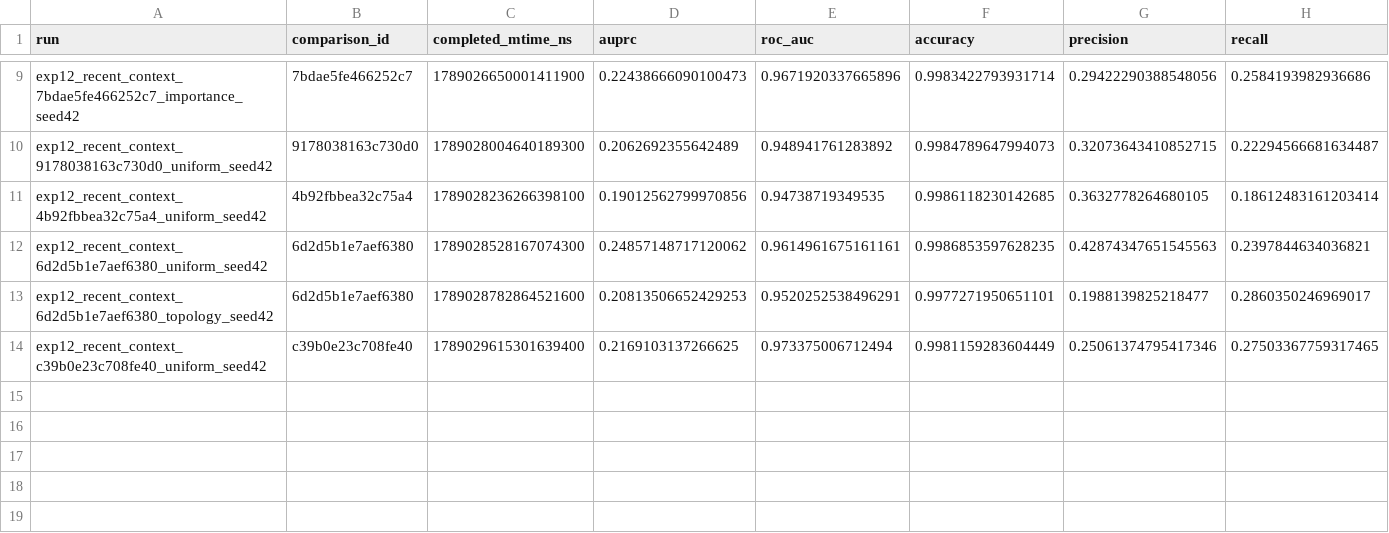
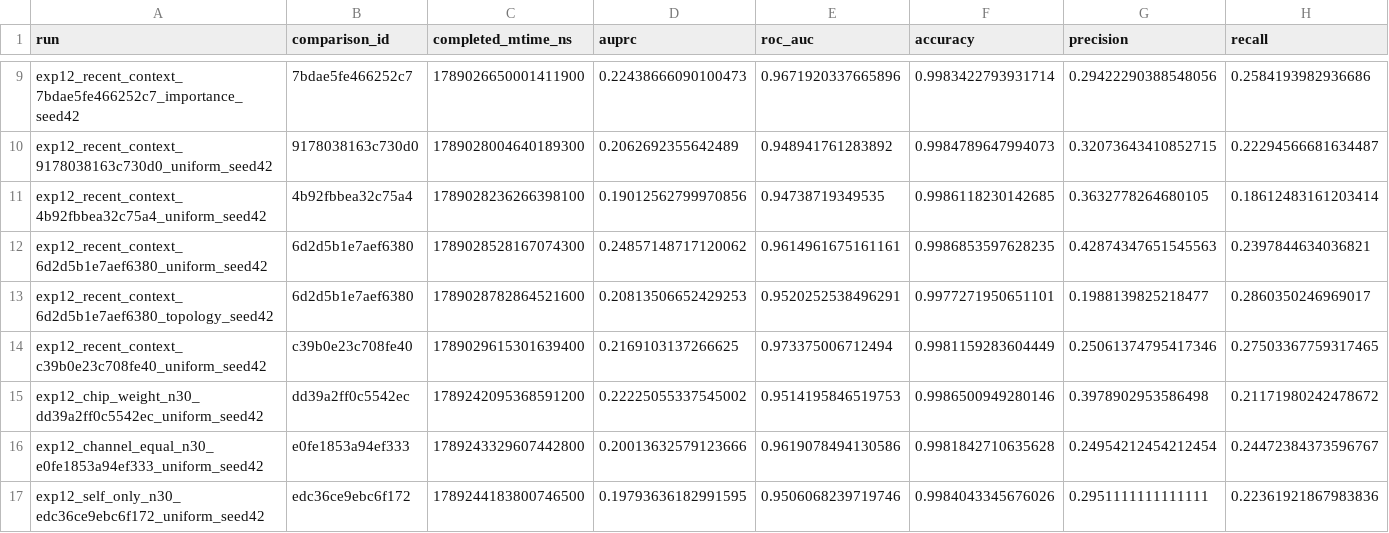
Before and after one commit to mhndkptr/TA-KlasifikasiTransaksiKKredit-NeighborSampling-GraphSAGE, a CSV file: result/exp12/runs.csv, drawn as a sheet; only a part is shown, gaps mark what is left out; rows hold the shown columns only; the diff names each change by its address in the sheet, - before the commit and + after, or states it on an @@ line.

Commit message:
chore: result second try exp12

```diff
--- a/result/exp12/runs.csv
+++ b/result/exp12/runs.csv
+row 15: exp12_chip_weight_n30_dd39a2ff0c5542ec_uniform_seed42 | dd39a2ff0c5542ec | 1789242095368591200 | 0.22225055337545002 | 0.9514195846519753 | 0.9986500949280146 | 0.3978902953586498 | 0.21171980242478672
+row 16: exp12_channel_equal_n30_e0fe1853a94ef333_uniform_seed42 | e0fe1853a94ef333 | 1789243329607442800 | 0.20013632579123666 | 0.9619078494130586 | 0.9981842710635628 | 0.24954212454212454 | 0.24472384373596767
+row 17: exp12_self_only_n30_edc36ce9ebc6f172_uniform_seed42 | edc36ce9ebc6f172 | 1789244183800746500 | 0.19793636182991595 | 0.9506068239719746 | 0.9984043345676026 | 0.2951111111111111 | 0.22361921867983836
```
Also changed, not shown: result/exp12/summary.csv, 13 other files.
